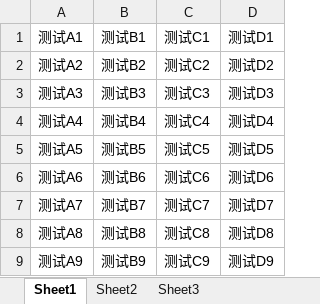
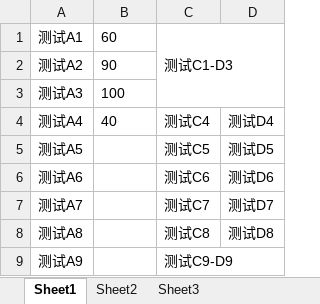
Before and after one commit to yuandianzx/PYrequests, an Excel workbook: API_TEST_FRAME/samples/test.xlsx, sheet Sheet1, drawn as a sheet; values as stored, in another font and other column widths than the file's, no borders; the diff names each change by its address in the sheet, - before the commit and + after, or states it on an @@ line.

```diff
--- a/API_TEST_FRAME/samples/test.xlsx (sheet Sheet1)
+++ b/API_TEST_FRAME/samples/test.xlsx (sheet Sheet1)
-B1: 测试B1
+B1: 60
-C1: 测试C1
+C1: 测试C1-D3
+C1:D3 merged
-D1: 测试D1
+D1: (empty)
-B2: 测试B2
+B2: 90
-C2: 测试C2
+C2: (empty)
-D2: 测试D2
+D2: (empty)
-B3: 测试B3
+B3: 100
-C3: 测试C3
+C3: (empty)
-D3: 测试D3
+D3: (empty)
-B4: 测试B4
+B4: 40
-B5: 测试B5
+B5: (empty)
-B6: 测试B6
+B6: (empty)
-B7: 测试B7
+B7: (empty)
-B8: 测试B8
+B8: (empty)
-B9: 测试B9
+B9: (empty)
-C9: 测试C9
+C9: 测试C9-D9
+C9:D9 merged
-D9: 测试D9
+D9: (empty)
```
Also changed, not shown: 1 other file.
